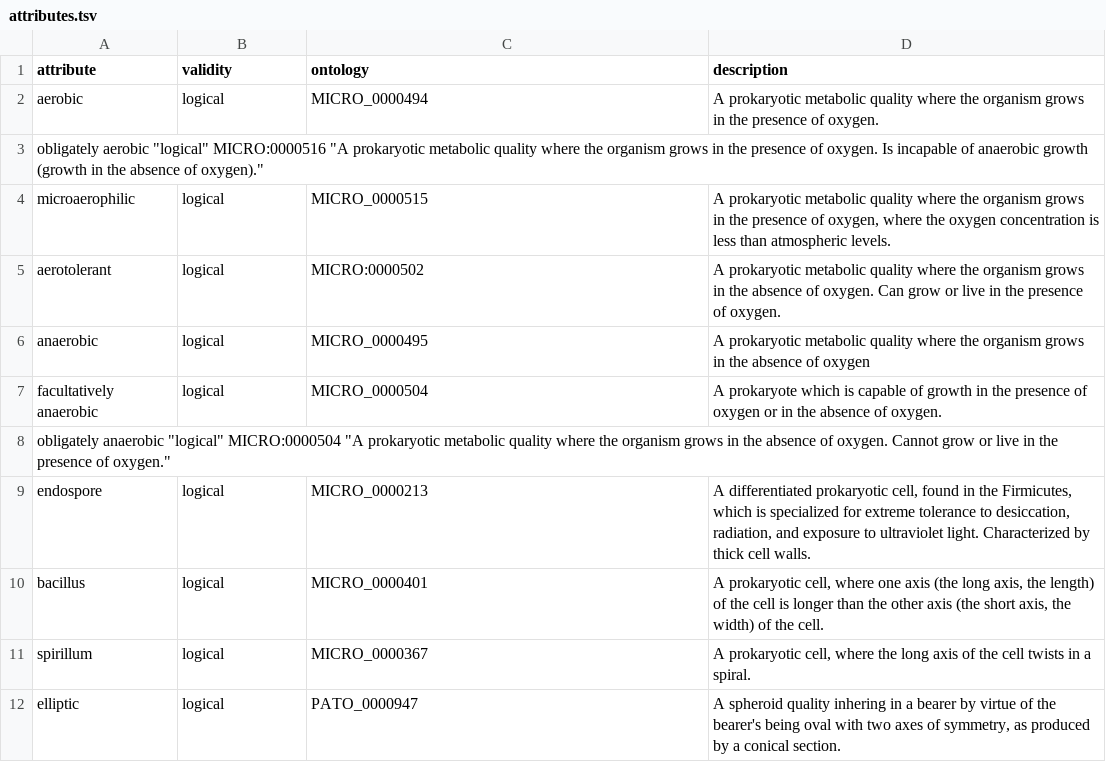
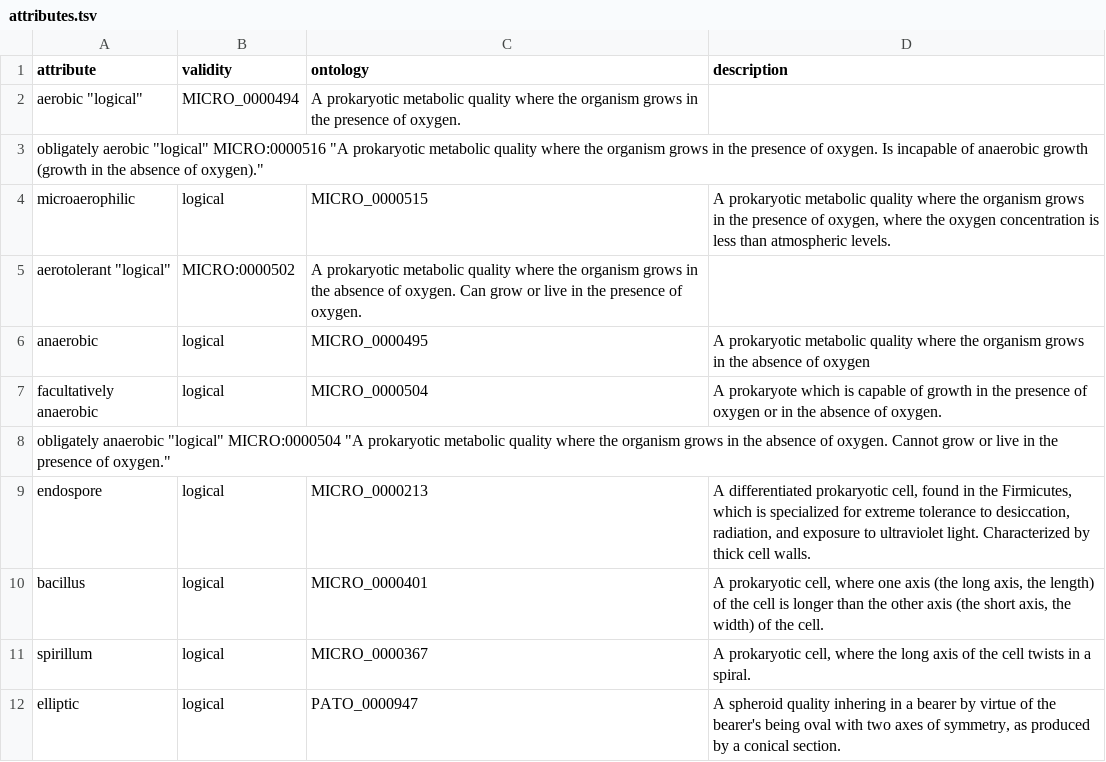
Before and after one commit to waldronlab/bugphyzz, a TSV file: inst/extdata/attributes.tsv, drawn as a sheet; only a part is shown; removed rows and columns are numbered as before the commit, all else as after; the diff names each change by its address in the sheet, - before the commit and + after, or states it on an @@ line.

Commit message:
Update attributes.tsv
removed spaces

```diff
--- a/inst/extdata/attributes.tsv
+++ b/inst/extdata/attributes.tsv
-row 2: aerobic | logical | MICRO_0000494 | A prokaryotic metabolic quality where the organism grows in the presence of oxygen.
+row 2: aerobic "logical" | MICRO_0000494 | A prokaryotic metabolic quality where the organism grows in the presence of oxygen.
-row 5: aerotolerant | logical | MICRO:0000502 | A prokaryotic metabolic quality where the organism grows in the absence of oxygen. Can grow or live in the presence of oxygen.
+row 5: aerotolerant "logical" | MICRO:0000502 | A prokaryotic metabolic quality where the organism grows in the absence of oxygen. Can grow or live in the presence of oxygen.
```
